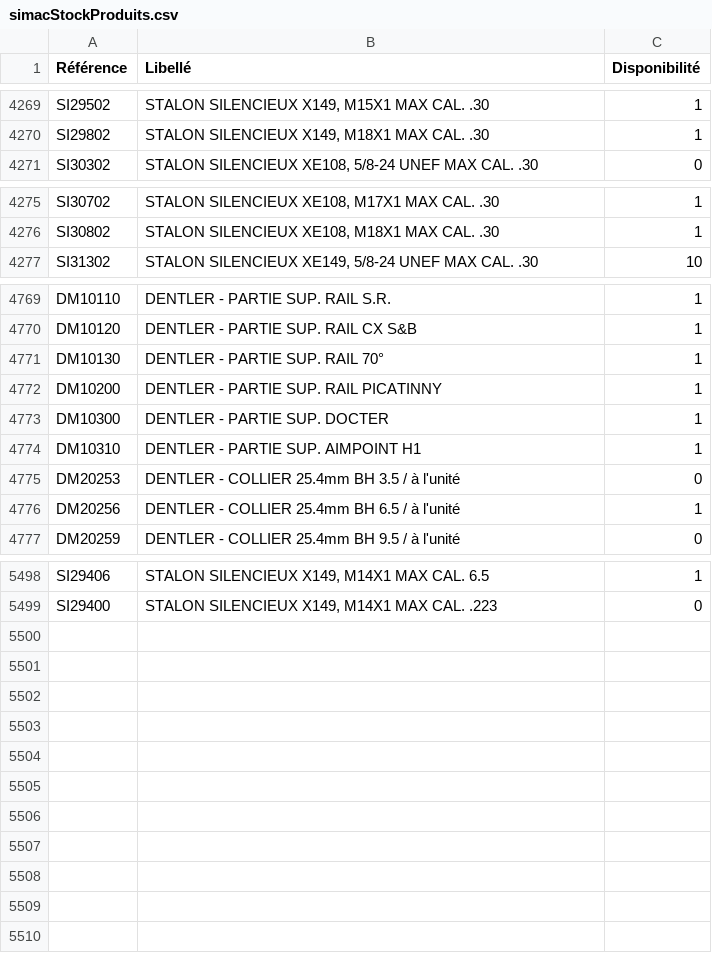
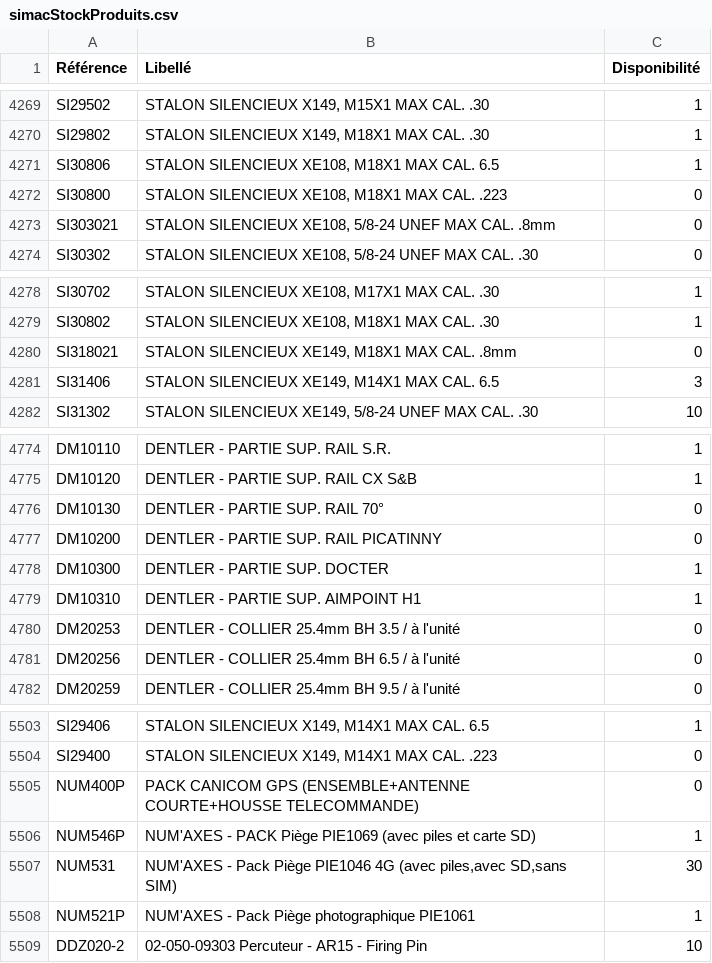
Before and after one commit to Jonathan-djimbi/arsenal-pro, a CSV file: suppliers/simacStockProduits.csv, drawn as a sheet; only a part is shown, gaps mark what is left out; the diff covers the shown part only.

```diff
--- a/suppliers/simacStockProduits.csv
+++ b/suppliers/simacStockProduits.csv
@@ -4270,2 +4270,5 @@ SI29502;"STALON SILENCIEUX X149, M15X1 MAX CAL. .30";1
 SI29802;"STALON SILENCIEUX X149, M18X1 MAX CAL. .30";1
+SI30806;"STALON SILENCIEUX XE108, M18X1 MAX CAL. 6.5";1
+SI30800;"STALON SILENCIEUX XE108, M18X1 MAX CAL. .223";0
+SI303021;"STALON SILENCIEUX XE108, 5/8-24 UNEF MAX CAL. .8mm";0
 SI30302;"STALON SILENCIEUX XE108, 5/8-24 UNEF MAX CAL. .30";0
@@ -4276,2 +4279,4 @@ SI30702;"STALON SILENCIEUX XE108, M17X1 MAX CAL. .30";1
 SI30802;"STALON SILENCIEUX XE108, M18X1 MAX CAL. .30";1
+SI318021;"STALON SILENCIEUX XE149, M18X1 MAX CAL. .8mm";0
+SI31406;"STALON SILENCIEUX XE149, M14X1 MAX CAL. 6.5";3
 SI31302;"STALON SILENCIEUX XE149, 5/8-24 UNEF MAX CAL. .30";10
@@ -4770,4 +4775,4 @@ DM10110;"DENTLER - PARTIE SUP. RAIL S.R.";1
 DM10120;"DENTLER - PARTIE SUP. RAIL CX S&B";1
-DM10130;"DENTLER - PARTIE SUP. RAIL 70°";1
-DM10200;"DENTLER - PARTIE SUP. RAIL PICATINNY";1
+DM10130;"DENTLER - PARTIE SUP. RAIL 70°";0
+DM10200;"DENTLER - PARTIE SUP. RAIL PICATINNY";0
 DM10300;"DENTLER - PARTIE SUP. DOCTER";1
@@ -4775,3 +4780,3 @@ DM10310;"DENTLER - PARTIE SUP. AIMPOINT H1";1
 DM20253;"DENTLER - COLLIER 25.4mm BH 3.5 / à l'unité";0
-DM20256;"DENTLER - COLLIER 25.4mm BH 6.5 / à l'unité";1
+DM20256;"DENTLER - COLLIER 25.4mm BH 6.5 / à l'unité";0
 DM20259;"DENTLER - COLLIER 25.4mm BH 9.5 / à l'unité";0
@@ -5499 +5504,6 @@ SI29406;"STALON SILENCIEUX X149, M14X1 MAX CAL. 6.5";1
 SI29400;"STALON SILENCIEUX X149, M14X1 MAX CAL. .223";0
+NUM400P;"PACK CANICOM GPS (ENSEMBLE+ANTENNE COURTE+HOUSSE TELECOMMANDE)";0
+NUM546P;"NUM'AXES - PACK Piège PIE1069 (avec piles et carte SD)";1
+NUM531;"NUM'AXES - Pack Piège PIE1046 4G (avec piles,avec SD,sans SIM)";30
+NUM521P;"NUM'AXES - Pack Piège photographique PIE1061 ";1
+DDZ020-2;"02-050-09303 Percuteur -  AR15 -  Firing Pin";10
```
Also changed, not shown: 18 edited cells elsewhere in this file, suppliers/europarmStockProduits.csv, 3 other files.
